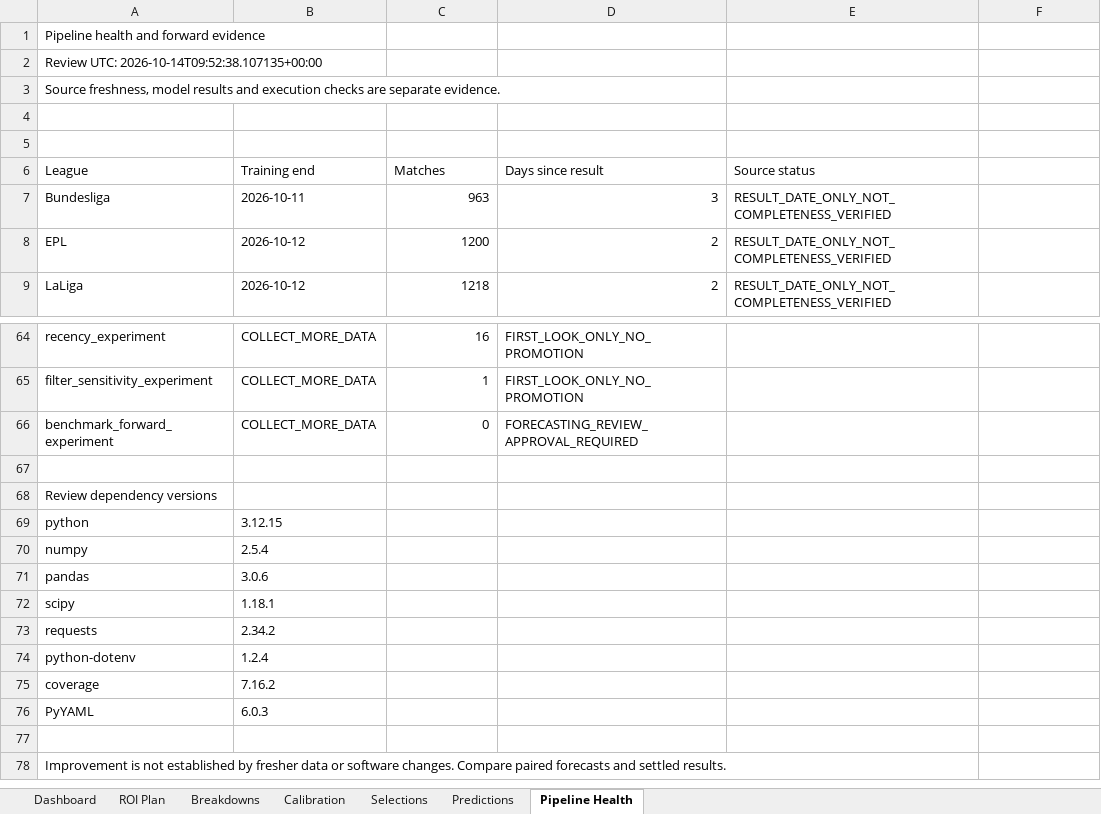
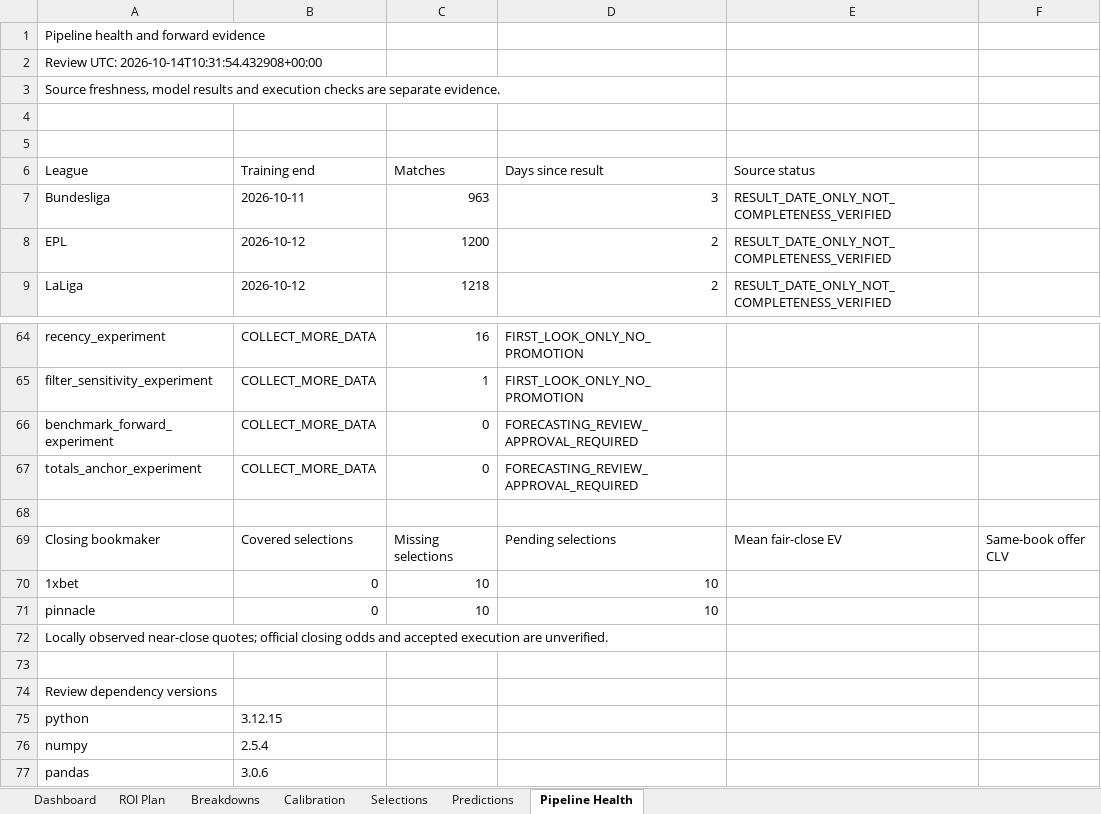
Before and after one commit to paulmaina/football-value-pipeline, an Excel workbook: football_output_v2/readable/football_performance_report.xlsx, sheet Pipeline Health, drawn as a sheet; only a part is shown, gaps mark what is left out; the shorter side is filled out with more unchanged rows; values as stored, in another font and other column widths than the file's, no borders; the diff names each change by its address in the sheet, - before the commit and + after, or states it on an @@ line.

```diff
--- a/football_output_v2/readable/football_performance_report.xlsx (sheet Pipeline Health)
+++ b/football_output_v2/readable/football_performance_report.xlsx (sheet Pipeline Health)
-A2: Review UTC: 2026-10-14T09:52:38.107135+00:00
+A2: Review UTC: 2026-10-14T10:31:54.432908+00:00
+row 67: totals_anchor_experiment | COLLECT_MORE_DATA | 0 | FORECASTING_REVIEW_APPROVAL_REQUIRED
+row 68: (empty)
+row 69: Closing bookmaker | Covered selections | Missing selections | Pending selections | Mean fair-close EV | Same-book offer CLV
+row 70: 1xbet | 0 | 10 | 10
+row 71: pinnacle | 0 | 10 | 10
+row 72: Locally observed near-close quotes; official closing odds and accepted execution are unverified.
```
Also changed, not shown: sheet Dashboard, 23 other files.
